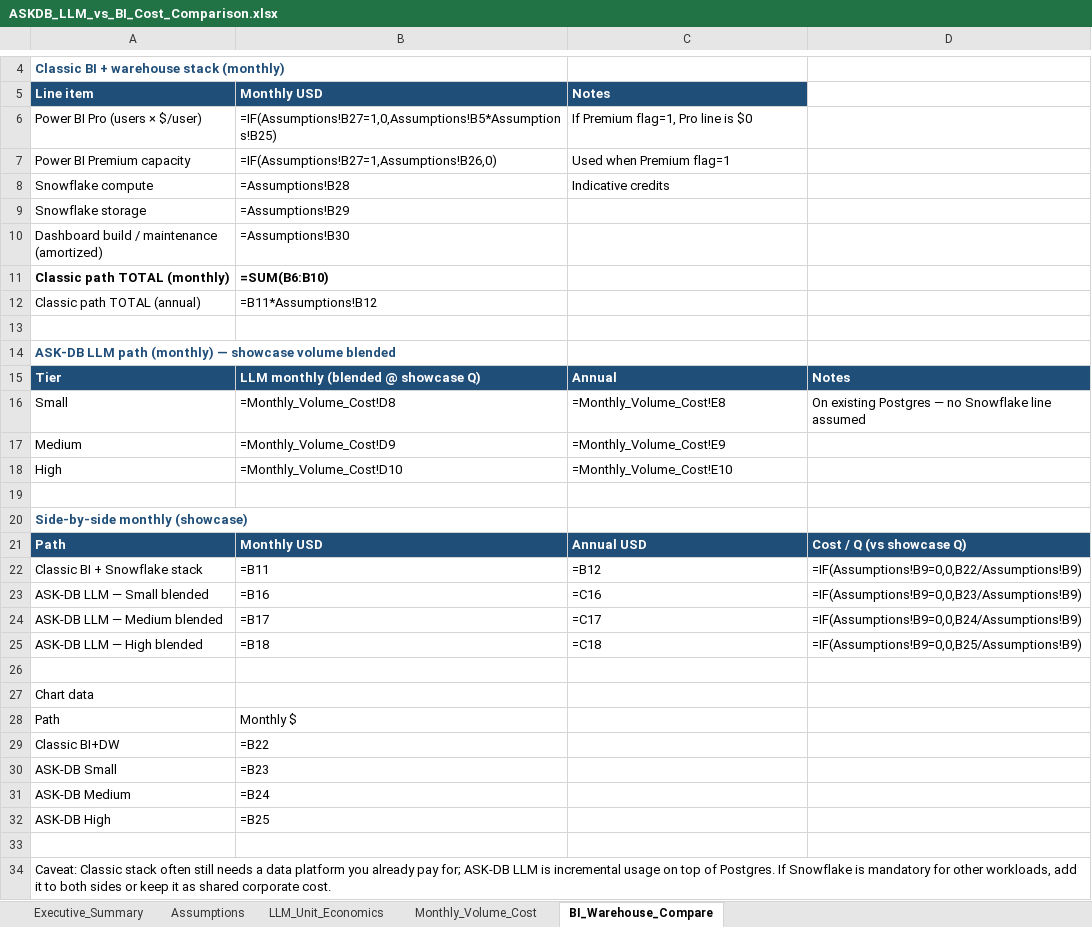
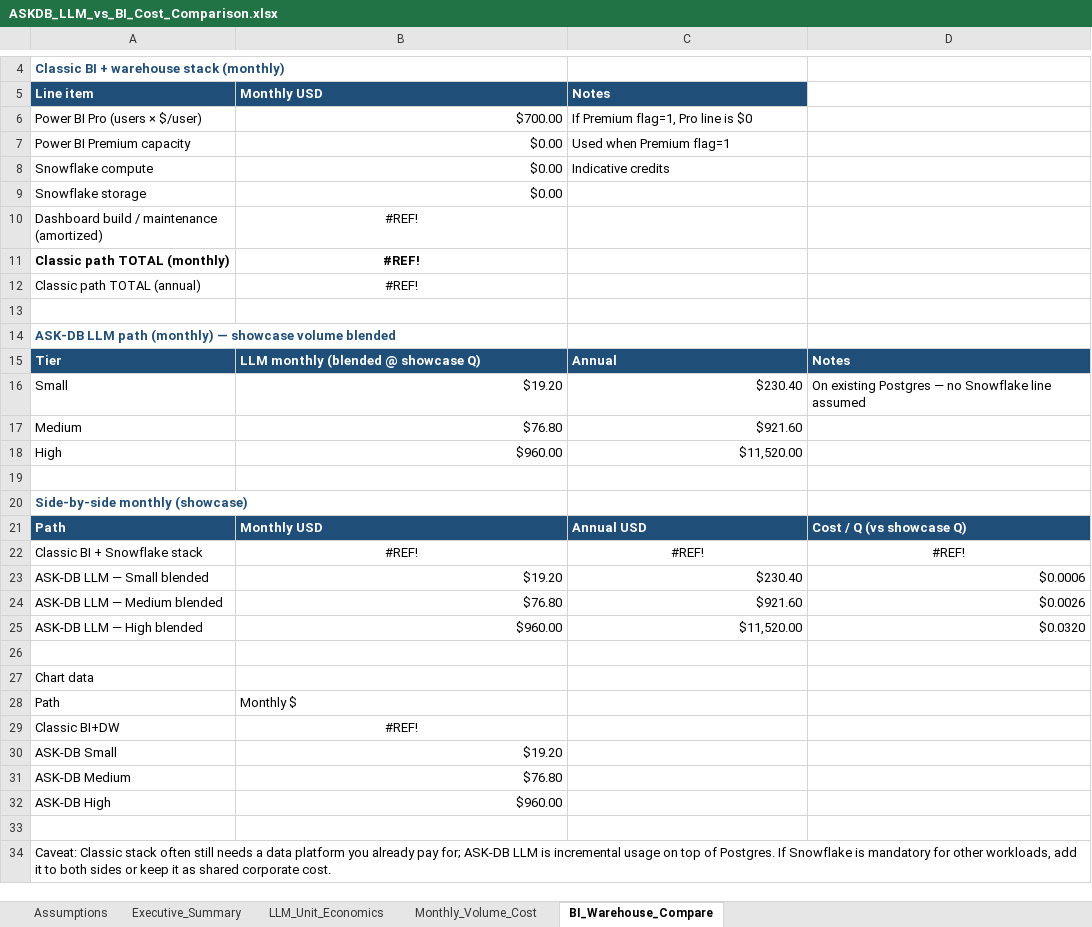
Before and after one commit to kondhalkarRK/ai_data_v2, an Excel workbook: doc/ASKDB_LLM_vs_BI_Cost_Comparison.xlsx, sheet BI_Warehouse_Compare, drawn as a sheet; only a part is shown, gaps mark what is left out; values as stored, in another font and other column widths than the file's, no borders; formulas without a stored value are shown as written; charts and pictures not drawn; the diff names each change by its address in the sheet, - before the commit and + after, or states it on an @@ line.

```diff
--- a/doc/ASKDB_LLM_vs_BI_Cost_Comparison.xlsx (sheet BI_Warehouse_Compare)
+++ b/doc/ASKDB_LLM_vs_BI_Cost_Comparison.xlsx (sheet BI_Warehouse_Compare)
@@ sheet tab order changed: Assumptions | Executive_Summary | LLM_Unit_Economics | Monthly_Volume_Cost | BI_Warehouse_Compare @@
-B6: =IF(Assumptions!B27=1,0,Assumptions!B5*Assumptions!B25)
+B6: $700.00
-B7: =IF(Assumptions!B27=1,Assumptions!B26,0)
+B7: $0.00
-B8: =Assumptions!B28
+B8: $0.00
-B9: =Assumptions!B29
+B9: $0.00
-B10: =Assumptions!B30
+B10: #REF!
-B10:B12 alignment: left
+B10:B12 alignment: center
-B11: =SUM(B6:B10)
+B11: #REF!
-B12: =B11*Assumptions!B12
+B12: #REF!
-B16: =Monthly_Volume_Cost!D8
+B16: $19.20
-C16: =Monthly_Volume_Cost!E8
+C16: $230.40
-B17: =Monthly_Volume_Cost!D9
+B17: $76.80
-C17: =Monthly_Volume_Cost!E9
+C17: $921.60
-B18: =Monthly_Volume_Cost!D10
+B18: $960.00
-C18: =Monthly_Volume_Cost!E10
+C18: $11,520.00
-B22: =B11
+B22: #REF!
-B22:D22 alignment: left
+B22:D22 alignment: center
-C22: =B12
+C22: #REF!
-D22: =IF(Assumptions!B9=0,0,B22/Assumptions!B9)
+D22: #REF!
-B23: =B16
+B23: $19.20
-C23: =C16
+C23: $230.40
-D23: =IF(Assumptions!B9=0,0,B23/Assumptions!B9)
+D23: $0.0006
-B24: =B17
+B24: $76.80
-C24: =C17
+C24: $921.60
-D24: =IF(Assumptions!B9=0,0,B24/Assumptions!B9)
+D24: $0.0026
-B25: =B18
+B25: $960.00
-C25: =C18
+C25: $11,520.00
-D25: =IF(Assumptions!B9=0,0,B25/Assumptions!B9)
+D25: $0.0320
-B29: =B22
+B29: #REF!
-B29 alignment: left
+B29 alignment: center
-B30: =B23
+B30: $19.20
-B31: =B24
+B31: $76.80
-B32: =B25
+B32: $960.00
```
Also changed, not shown: sheet Monthly_Volume_Cost, sheet Executive_Summary, sheet LLM_Unit_Economics, sheet Assumptions, charts or pictures, 5 other files.
